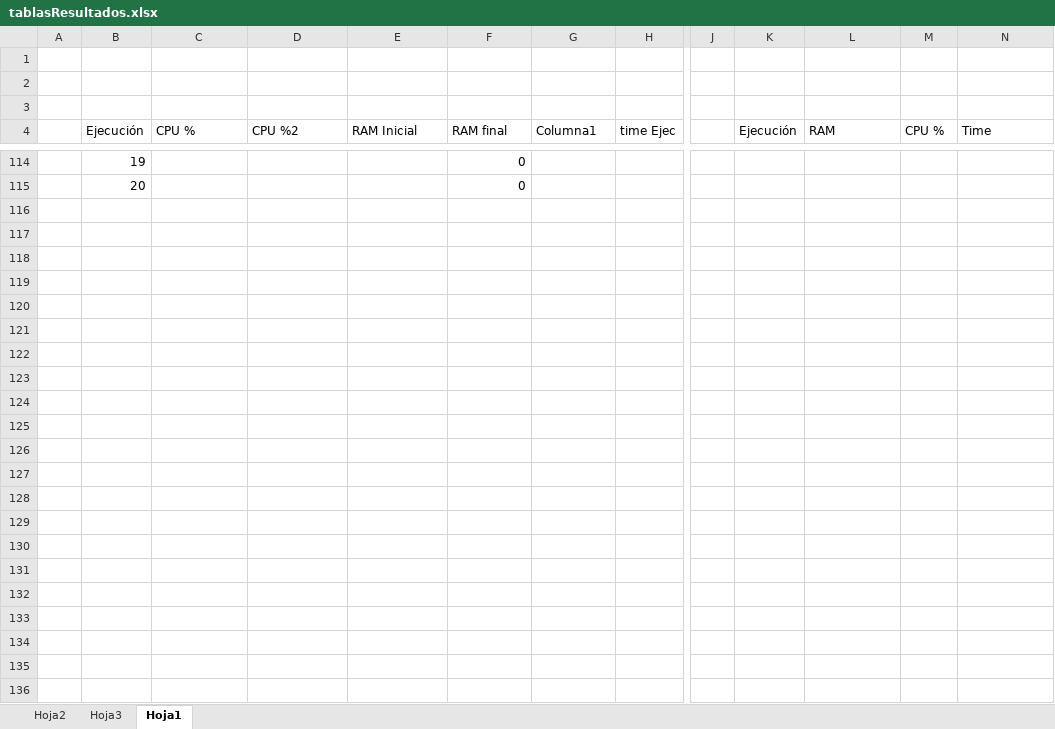
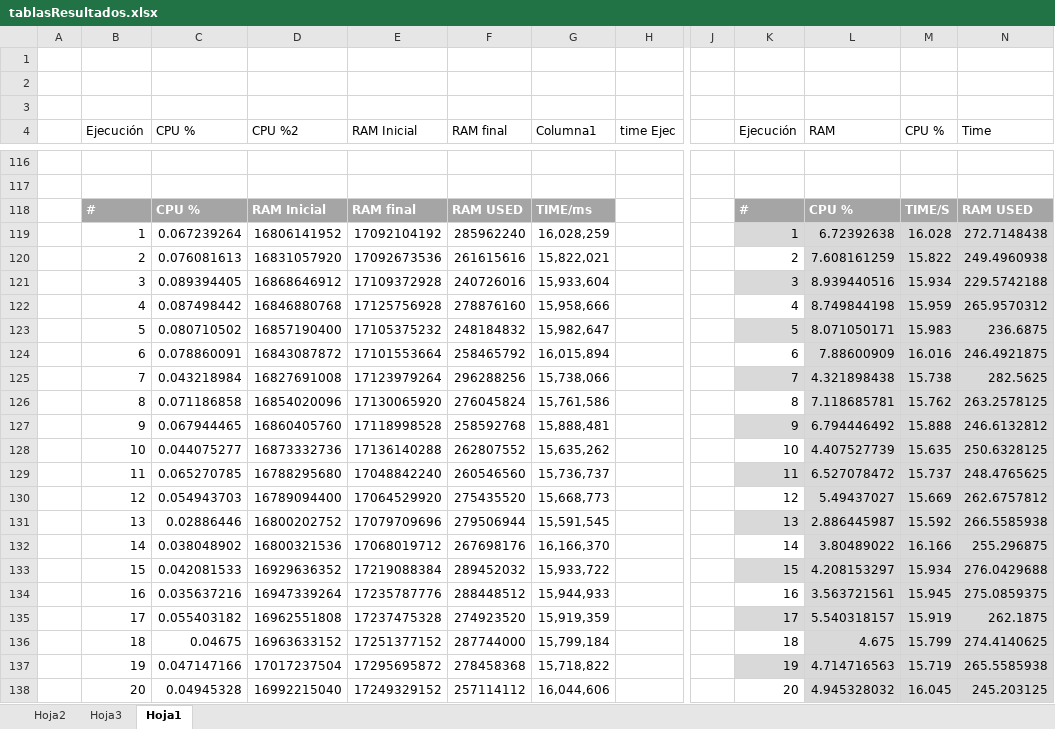
Before and after one commit to EduarDuarteS/HeadlessTesting, an Excel workbook: tablasResultados.xlsx, sheet Hoja1, drawn as a sheet; only a part is shown, gaps mark what is left out; values as stored, in another font and other column widths than the file's, no borders; charts and pictures and table styles not drawn; addresses are those after the commit; rows hold the shown columns only; the diff covers the shown part only; the diff names each change by its address in the sheet, - before the commit and + after, or states it on an @@ line.

```diff
--- a/tablasResultados.xlsx (sheet Hoja1)
+++ b/tablasResultados.xlsx (sheet Hoja1)
-row 116:  | 19 |  |  |  | 0
+row 116: (empty)
-row 117:  | 20 |  |  |  | 0
+row 117: (empty)
+row 118:  | # | CPU % | RAM Inicial | RAM final | RAM USED | TIME/ms |  |  | # | CPU % | TIME/S | RAM USED
+row 119:  | 1 | 0.067239264 | 16806141952 | 17092104192 | 285962240 | 16,028,259 |  |  | 1 | 6.72392638 | 16.028 | 272.7148438
+row 120:  | 2 | 0.076081613 | 16831057920 | 17092673536 | 261615616 | 15,822,021 |  |  | 2 | 7.608161259 | 15.822 | 249.4960938
+row 121:  | 3 | 0.089394405 | 16868646912 | 17109372928 | 240726016 | 15,933,604 |  |  | 3 | 8.939440516 | 15.934 | 229.5742188
+row 122:  | 4 | 0.087498442 | 16846880768 | 17125756928 | 278876160 | 15,958,666 |  |  | 4 | 8.749844198 | 15.959 | 265.9570312
+row 123:  | 5 | 0.080710502 | 16857190400 | 17105375232 | 248184832 | 15,982,647 |  |  | 5 | 8.071050171 | 15.983 | 236.6875
+row 124:  | 6 | 0.078860091 | 16843087872 | 17101553664 | 258465792 | 16,015,894 |  |  | 6 | 7.88600909 | 16.016 | 246.4921875
+row 125:  | 7 | 0.043218984 | 16827691008 | 17123979264 | 296288256 | 15,738,066 |  |  | 7 | 4.321898438 | 15.738 | 282.5625
+row 126:  | 8 | 0.071186858 | 16854020096 | 17130065920 | 276045824 | 15,761,586 |  |  | 8 | 7.118685781 | 15.762 | 263.2578125
+row 127:  | 9 | 0.067944465 | 16860405760 | 17118998528 | 258592768 | 15,888,481 |  |  | 9 | 6.794446492 | 15.888 | 246.6132812
+row 128:  | 10 | 0.044075277 | 16873332736 | 17136140288 | 262807552 | 15,635,262 |  |  | 10 | 4.407527739 | 15.635 | 250.6328125
+row 129:  | 11 | 0.065270785 | 16788295680 | 17048842240 | 260546560 | 15,736,737 |  |  | 11 | 6.527078472 | 15.737 | 248.4765625
+row 130:  | 12 | 0.054943703 | 16789094400 | 17064529920 | 275435520 | 15,668,773 |  |  | 12 | 5.49437027 | 15.669 | 262.6757812
+row 131:  | 13 | 0.02886446 | 16800202752 | 17079709696 | 279506944 | 15,591,545 |  |  | 13 | 2.886445987 | 15.592 | 266.5585938
+row 132:  | 14 | 0.038048902 | 16800321536 | 17068019712 | 267698176 | 16,166,370 |  |  | 14 | 3.80489022 | 16.166 | 255.296875
+row 133:  | 15 | 0.042081533 | 16929636352 | 17219088384 | 289452032 | 15,933,722 |  |  | 15 | 4.208153297 | 15.934 | 276.0429688
+row 134:  | 16 | 0.035637216 | 16947339264 | 17235787776 | 288448512 | 15,944,933 |  |  | 16 | 3.563721561 | 15.945 | 275.0859375
+row 135:  | 17 | 0.055403182 | 16962551808 | 17237475328 | 274923520 | 15,919,359 |  |  | 17 | 5.540318157 | 15.919 | 262.1875
+row 136:  | 18 | 0.04675 | 16963633152 | 17251377152 | 287744000 | 15,799,184 |  |  | 18 | 4.675 | 15.799 | 274.4140625
+row 137:  | 19 | 0.047147166 | 17017237504 | 17295695872 | 278458368 | 15,718,822 |  |  | 19 | 4.714716563 | 15.719 | 265.5585938
+row 138:  | 20 | 0.04945328 | 16992215040 | 17249329152 | 257114112 | 16,044,606 |  |  | 20 | 4.945328032 | 16.045 | 245.203125
```
Also changed, not shown: 13 added rows, 11 removed rows, 39 edited cells and cell formats elsewhere in this sheet, charts or pictures.
